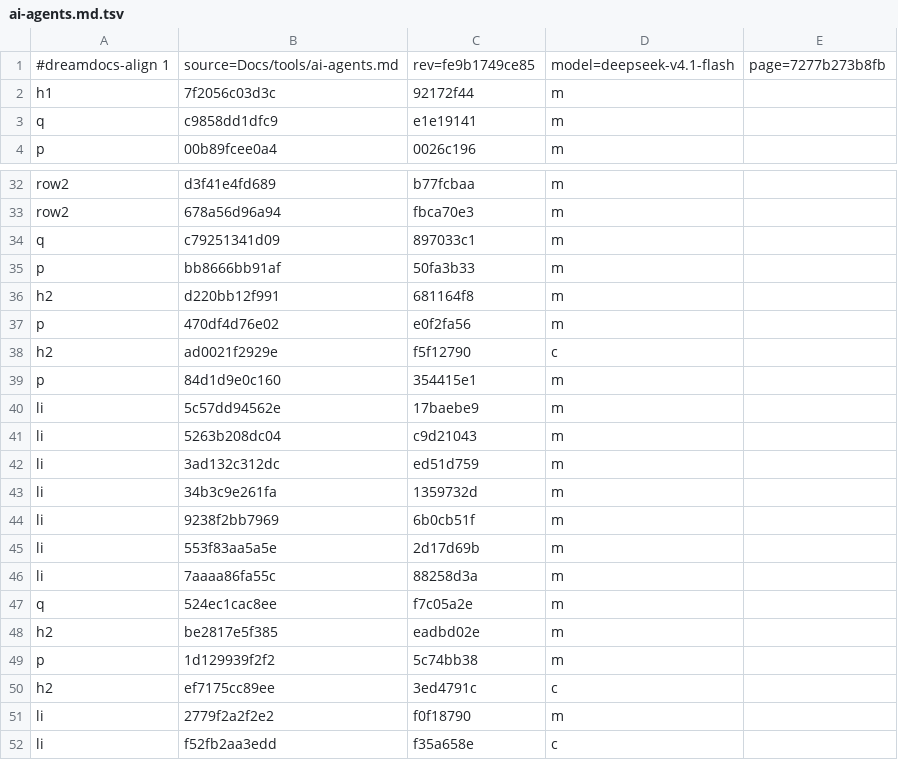
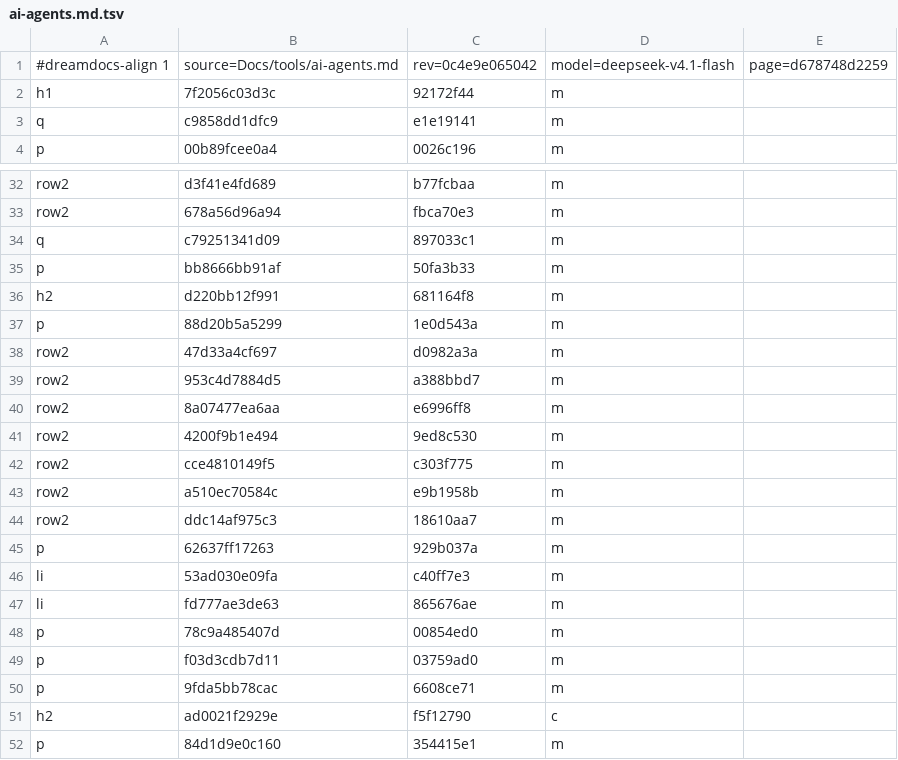
Before and after one commit to TypeDreamMoon/DreamShader, a TSV file: Docs/zh-CN/.align/tools/ai-agents.md.tsv, drawn as a sheet; only a part is shown, gaps mark what is left out; the shorter side is filled out with more unchanged rows.

```diff
--- a/Docs/zh-CN/.align/tools/ai-agents.md.tsv
+++ b/Docs/zh-CN/.align/tools/ai-agents.md.tsv
@@ -1,2 +1,2 @@
-#dreamdocs-align 1	source=Docs/tools/ai-agents.md	rev=fe9b1749ce85	model=deepseek-v4.1-flash	page=7277b273b8fb
+#dreamdocs-align 1	source=Docs/tools/ai-agents.md	rev=0c4e9e065042	model=deepseek-v4.1-flash	page=d678748d2259
 h1	7f2056c03d3c	92172f44	m
@@ -36,3 +36,16 @@ p	bb8666bb91af	50fa3b33	m
 h2	d220bb12f991	681164f8	m
-p	470df4d76e02	e0f2fa56	m
+p	88d20b5a5299	1e0d543a	m
+row2	47d33a4cf697	d0982a3a	m
+row2	953c4d7884d5	a388bbd7	m
+row2	8a07477ea6aa	e6996ff8	m
+row2	4200f9b1e494	9ed8c530	m
+row2	cce4810149f5	c303f775	m
+row2	a510ec70584c	e9b1958b	m
+row2	ddc14af975c3	18610aa7	m
+p	62637ff17263	929b037a	m
+li	53ad030e09fa	c40ff7e3	m
+li	fd777ae3de63	865676ae	m
+p	78c9a485407d	00854ed0	m
+p	f03d3cdb7d11	03759ad0	m
+p	9fda5bb78cac	6608ce71	m
 h2	ad0021f2929e	f5f12790	c
```
Also changed, not shown: Docs/zh-CN/.align/api/version-compat.md.tsv, Docs/zh-CN/.align/contributing/testing.md.tsv, 13 other files.
